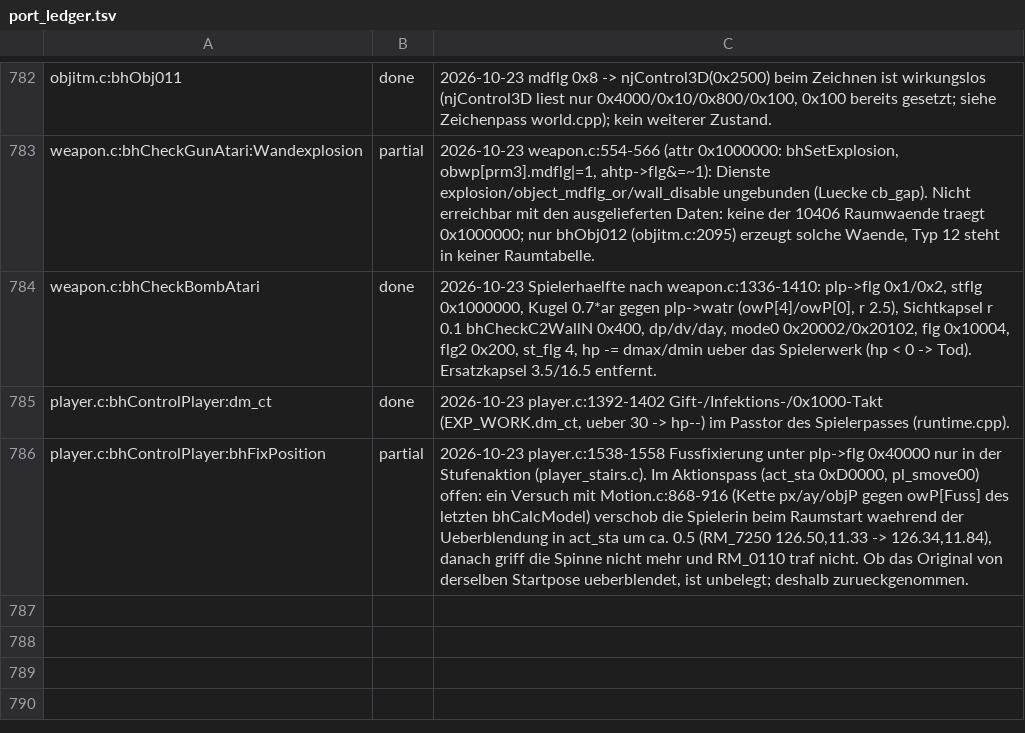
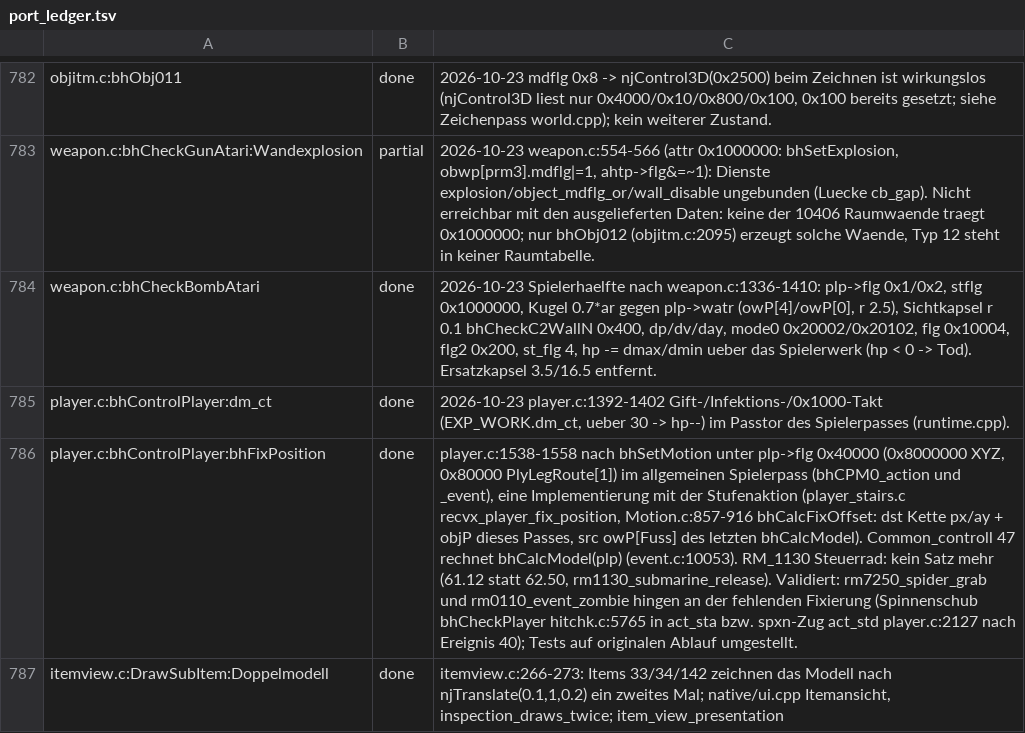
Before and after one commit to Patt92/recvx-native, a TSV file: docs/port_ledger.tsv, drawn as a sheet; only a part is shown, gaps mark what is left out; the diff covers the shown part only; the diff names each change by its address in the sheet, - before the commit and + after, or states it on an @@ line.

Commit message:
Originalmechanismen nachziehen: Itwp-Pool, Eventgrenzen, FixPosition, Einzelseiten
- sys->itwp als fester 32er-Pool: bhInitObjItm (objitm.c:147, system.c:1394)
  nullt ihn beim Spielstart, bhSetItem (room.c:141) beschreibt je Raum nur die
  Plaetze unter rom->itm_n. Skriptzugriffe hoeherer Plaetze lesen damit den
  Originalpool statt einer zweiten erfundenen Welt.
- Event_init (event.c:12964-12965) prueft den Index nicht gegen die
  Tabellenlaenge: ein Eintrag dahinter liest das folgende u32 als Offset
  (RM_2040, Event_exec 3/39). Ein an einer Luecke abgebrochener Pass laesst
  kein offenes IF/G_Sp stehen.
- Tuerminal: bhExitSpEvtComputer (sp_evt.c:762-777) aendert die lebenden
  sys-Woerter; das beim Oeffnen kopierte Abbild darf nicht zurueckgeschrieben
  werden, weil die Ereignisaufgabe weiterlaeuft (RM_1090 Ereignis 5). Das
  Abschlussbit 0x400000 der letzten Dialogseite folgt game.c:264-270.
- Motionclip: das letzte Bild wird auf clip.frames geklemmt, nicht auf
  angehaengte Nachbarkey-Bytes (in RM_3120 Position -2.69e38, auf dem Host inf).
- bhFixPosition/bhFixPositionXYZ (Motion.c:857/868, player.c:1538-1558) als
  eigener Port samt PlyLegRoute-Wahl und XYZ-Zweig unter flg 0x8000000.
- Simple-Zeichenmodi 2/3 ohne NJD_FST_DB verwerfen Dreiecke, deren Eckpunkte
  alle 0 < fNz haben (ps2_Vu1Strip.c:939/1174); cnk_strip_head gilt auch fuer
  njCnkCs.
- OpenGL: Divisions- und Rendertexturkopiepfad korrigiert, damit die
  GPU-Paritaetstests wieder durchlaufen.
- Fusschritt: GetPlayerActionSeSlotNo (sdfunc.c:1462) schaltet den Fuss auch
  fuer Typ 4/5 um; Flag 0 fordert anschliessend keinen Klang an.
- Itemansicht 33/34/142 zeichnet das Modell ein zweites Mal (itemview.c:266-273);
  die Host-Texte 460/484 sprechen vom Geraet.
- Neue Raumpruefungen fuer RM_3120, RM_1130, RM_2040 und RM_3220 sowie den
  Terminal-Abbruch in RM_1090, dazu der Gesichtsgeometrie-Test; Ledger und
  Port-Status sind nachgefuehrt.

Geprueft: Build build/macos-arm64 (arm64) und 26 gezielte Tests gruen, darunter
gpu_raster*, native-gameplay-bindings, original_face_work_geometry, item_view,
typewriter, uv_scroll sowie rm1090_terminal_cancel, rm3120_card_reader,
rm1130_submarine_release, rm2040_alfred_skip und rm3220_elevator_arrival.
tools/check_no_original_core.py PASS. Kein vollstaendiger Suite-Lauf dieses
Stands und kein Durchspielnachweis.

```diff
--- a/docs/port_ledger.tsv
+++ b/docs/port_ledger.tsv
-B786: partial
+B786: done
-C786: 2026-10-23 player.c:1538-1558 Fussfixierung unter plp->flg 0x40000 nur in der Stufenaktion (player_stairs.c). Im Aktionspass (act_sta 0xD0000, pl_smove00) offen: ein Versuch mit Motion.c:868-916 (Kette px/ay/objP gegen owP[Fuss] des letzten bhCalcModel) verschob die Spielerin beim Raumstart waehrend der Ueberblendung in act_sta um ca. 0.5 (RM_7250 126.50,11.33 -> 126.34,11.84), danach griff die Spinne nicht mehr und RM_0110 traf nicht. Ob das Original von derselben Startpose ueberblendet, ist unbelegt; deshalb zurueckgenommen.
+C786: player.c:1538-1558 nach bhSetMotion unter plp->flg 0x40000 (0x8000000 XYZ, 0x80000 PlyLegRoute[1]) im allgemeinen Spielerpass (bhCPM0_action und _event), eine Implementierung mit der Stufenaktion (player_stairs.c recvx_player_fix_position, Motion.c:857-916 bhCalcFixOffset: dst Kette px/ay + objP dieses Passes, src owP[Fuss] des letzten bhCalcModel). Common_controll 47 rechnet bhCalcModel(plp) (event.c:10053). RM_1130 Steuerrad: kein Satz mehr (61.12 statt 62.50, rm1130_submarine_release). Validiert: rm7250_spider_grab und rm0110_event_zombie hingen an der fehlenden Fixierung (Spinnenschub bhCheckPlayer hitchk.c:5765 in act_sta bzw. spxn-Zug act_std player.c:2127 nach Ereignis 40); Tests auf originalen Ablauf umgestellt.
+row 787: itemview.c:DrawSubItem:Doppelmodell | done | itemview.c:266-273: Items 33/34/142 zeichnen das Modell nach njTranslate(0.1,1,0.2) ein zweites Mal; native/ui.cpp Itemansicht, inspection_draws_twice; item_view_presentation
```
Also changed, not shown: 1 added row and 3 edited cells elsewhere in this file, 34 other files.
